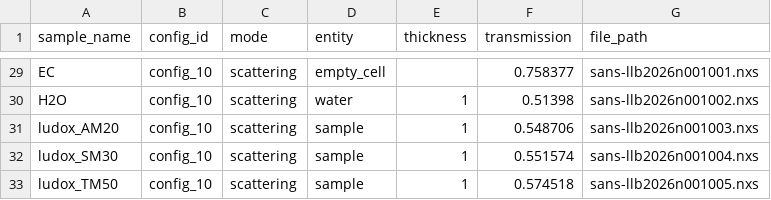
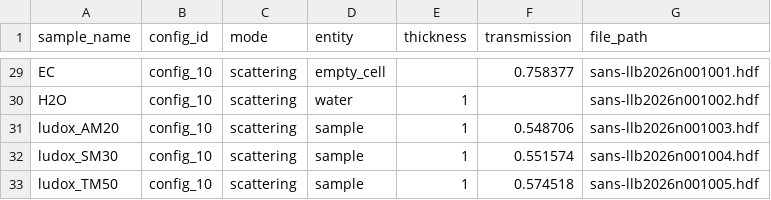
Before and after one commit to hibouchen/scarlet, a CSV file: notebooks/runs_bs_semi_2.csv, drawn as a sheet; only a part is shown, gaps mark what is left out; the diff covers the shown part only; the diff names each change by its address in the sheet, - before the commit and + after, or states it on an @@ line.

```diff
--- a/notebooks/runs_bs_semi_2.csv
+++ b/notebooks/runs_bs_semi_2.csv
-G29 (file_path): sans-llb2026n001001.nxs
+G29 (file_path): sans-llb2026n001001.hdf
-F30 (transmission): 0.51398
+F30 (transmission): (empty)
-G30 (file_path): sans-llb2026n001002.nxs
+G30 (file_path): sans-llb2026n001002.hdf
-G31 (file_path): sans-llb2026n001003.nxs
+G31 (file_path): sans-llb2026n001003.hdf
-G32 (file_path): sans-llb2026n001004.nxs
+G32 (file_path): sans-llb2026n001004.hdf
-G33 (file_path): sans-llb2026n001005.nxs
+G33 (file_path): sans-llb2026n001005.hdf
```
Also changed, not shown: 30 edited cells elsewhere in this file, notebooks/runs_table.csv, 11 other files.
